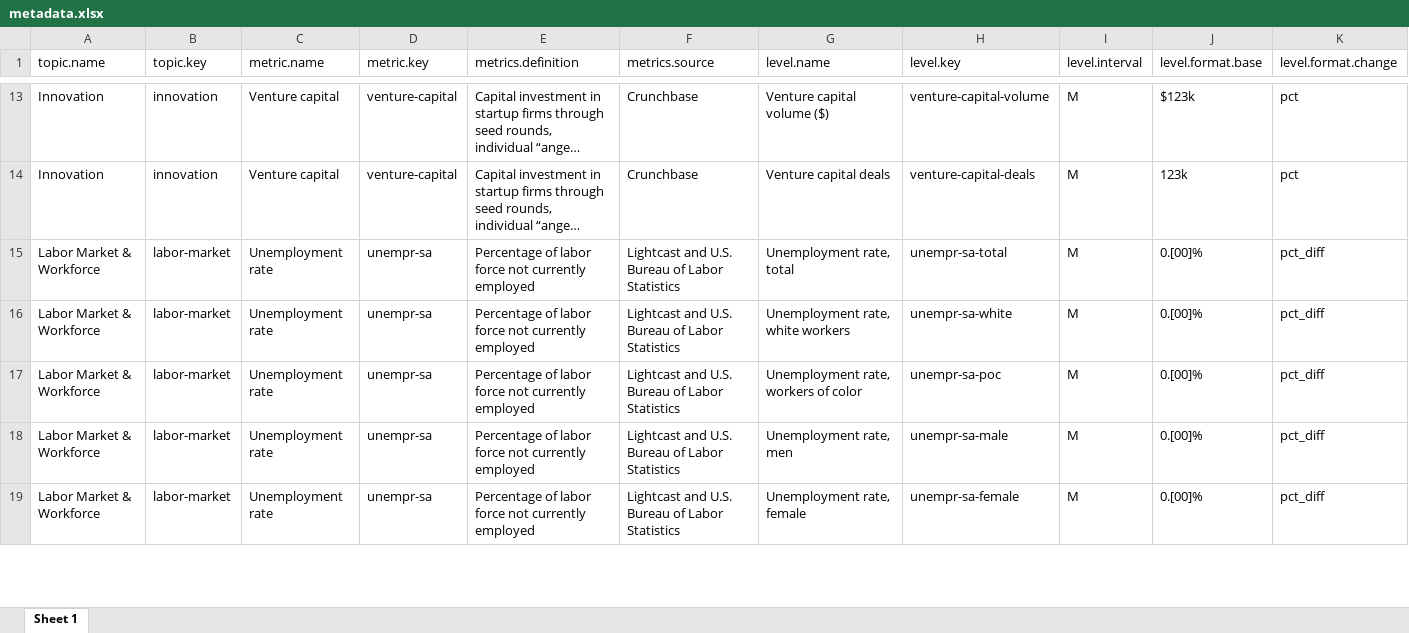
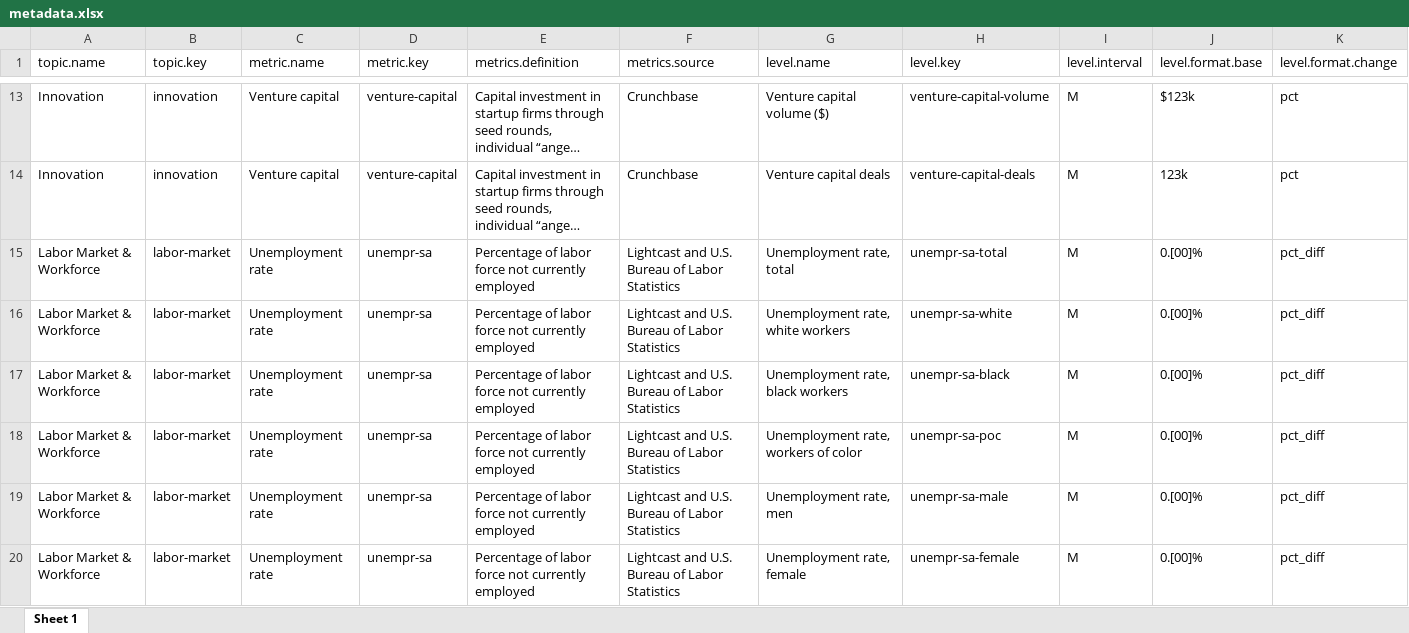
Before and after one commit to afdta/dmv-tracker-staging, an Excel workbook: input-data/metadata.xlsx, sheet Sheet 1, drawn as a sheet; only a part is shown, gaps mark what is left out; long unchanged cells end in …; values as stored, in another font and other column widths than the file's, no borders; rows hold the shown columns only; the diff names each change by its address in the sheet, - before the commit and + after, or states it on an @@ line.

```diff
--- a/input-data/metadata.xlsx (sheet Sheet 1)
+++ b/input-data/metadata.xlsx (sheet Sheet 1)
+row 17: Labor Market & Workforce | labor-market | Unemployment rate | unempr-sa | Percentage of labor force not currently employed | Lightcast and U.S. Bureau of Labor Statistics | Unemployment rate, black workers | unempr-sa-black | M | 0.[00]% | pct_diff
```
Also changed, not shown: 10 other files.
